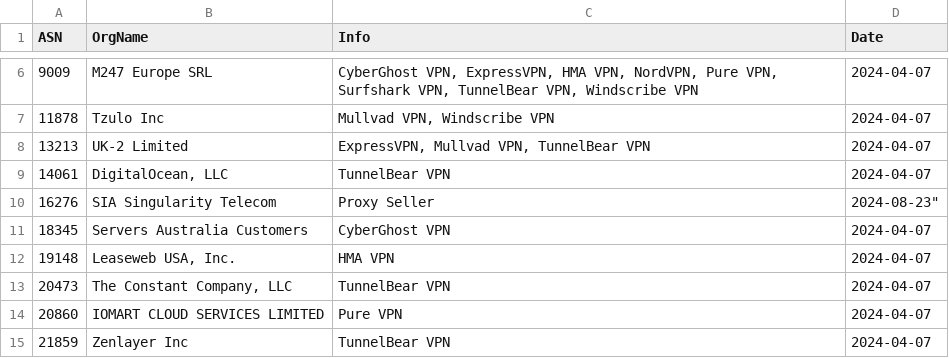
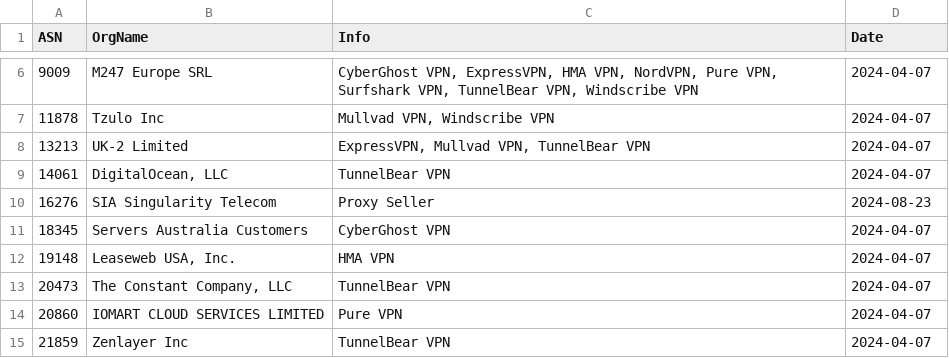
Before and after one commit to evild3ad/Microsoft-Analyzer-Suite, a CSV file: Blacklists/ASN-Blacklist.csv, drawn as a sheet; only a part is shown, gaps mark what is left out.

Commit message:
2024-12-16

```diff
--- a/Blacklists/ASN-Blacklist.csv
+++ b/Blacklists/ASN-Blacklist.csv
@@ -9,3 +9,3 @@
 "14061","DigitalOcean, LLC","TunnelBear VPN","2024-04-07"
-"16276","SIA Singularity Telecom","Proxy Seller",2024-08-23"
+"16276","SIA Singularity Telecom","Proxy Seller","2024-08-23"
 "18345","Servers Australia Customers","CyberGhost VPN","2024-04-07"
```
